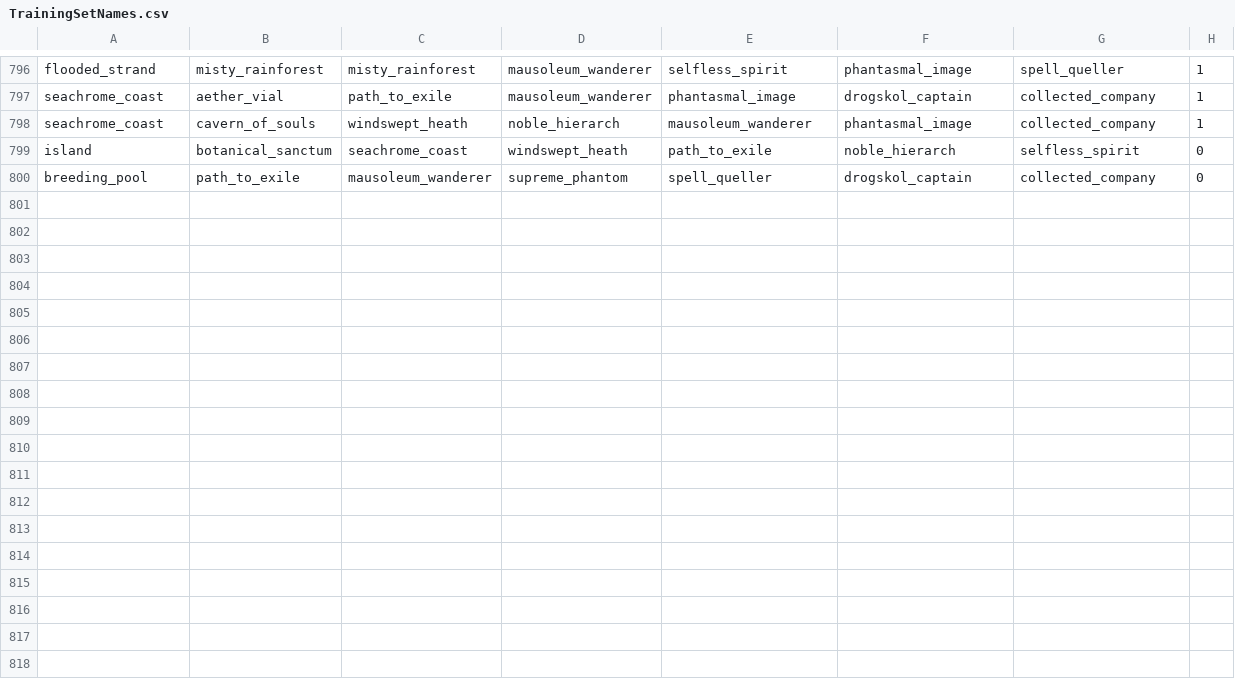
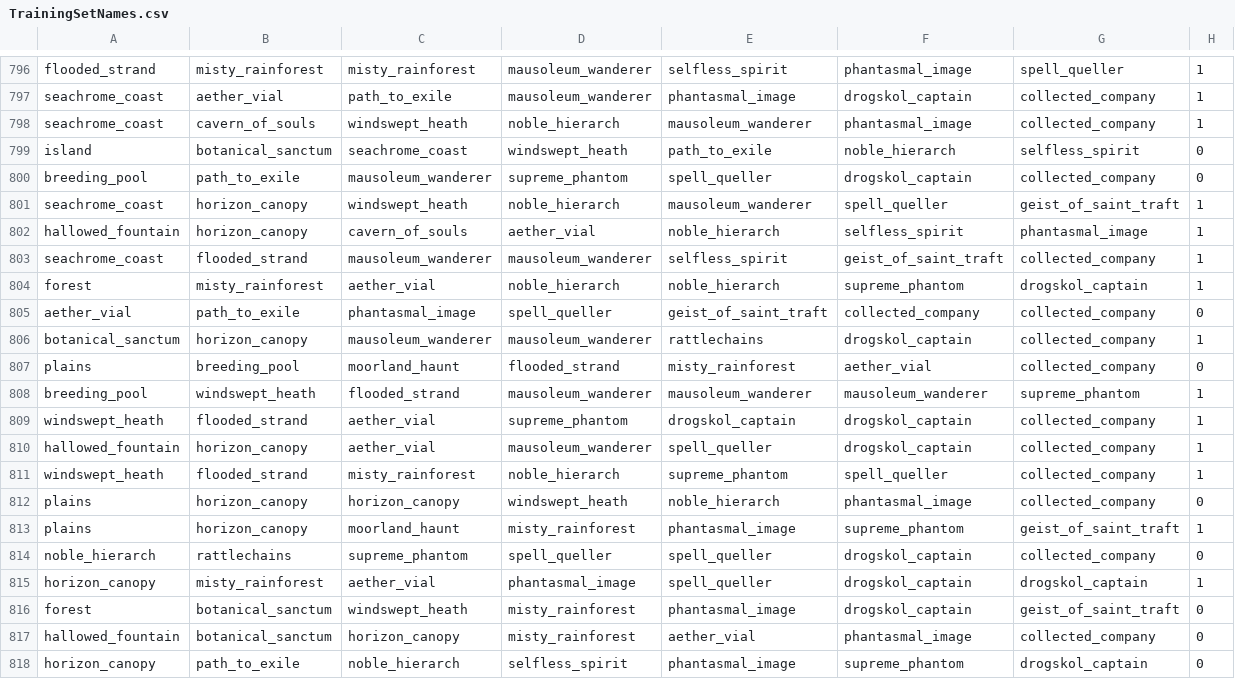
Before and after one commit to ben-mar/MTGMulliganer, a CSV file: BantSpirit/Training_set_BantSpirit/TrainingSetNames.csv, drawn as a sheet; only a part is shown, gaps mark what is left out; the diff names each change by its address in the sheet, - before the commit and + after, or states it on an @@ line.

```diff
--- a/BantSpirit/Training_set_BantSpirit/TrainingSetNames.csv
+++ b/BantSpirit/Training_set_BantSpirit/TrainingSetNames.csv
+row 801: seachrome_coast | horizon_canopy | windswept_heath | noble_hierarch | mausoleum_wanderer | spell_queller | geist_of_saint_traft | 1
+row 802: hallowed_fountain | horizon_canopy | cavern_of_souls | aether_vial | noble_hierarch | selfless_spirit | phantasmal_image | 1
+row 803: seachrome_coast | flooded_strand | mausoleum_wanderer | mausoleum_wanderer | selfless_spirit | geist_of_saint_traft | collected_company | 1
+row 804: forest | misty_rainforest | aether_vial | noble_hierarch | noble_hierarch | supreme_phantom | drogskol_captain | 1
+row 805: aether_vial | path_to_exile | phantasmal_image | spell_queller | geist_of_saint_traft | collected_company | collected_company | 0
+row 806: botanical_sanctum | horizon_canopy | mausoleum_wanderer | mausoleum_wanderer | rattlechains | drogskol_captain | collected_company | 1
+row 807: plains | breeding_pool | moorland_haunt | flooded_strand | misty_rainforest | aether_vial | collected_company | 0
+row 808: breeding_pool | windswept_heath | flooded_strand | mausoleum_wanderer | mausoleum_wanderer | mausoleum_wanderer | supreme_phantom | 1
+row 809: windswept_heath | flooded_strand | aether_vial | supreme_phantom | drogskol_captain | drogskol_captain | collected_company | 1
+row 810: hallowed_fountain | horizon_canopy | aether_vial | mausoleum_wanderer | spell_queller | drogskol_captain | collected_company | 1
+row 811: windswept_heath | flooded_strand | misty_rainforest | noble_hierarch | supreme_phantom | spell_queller | collected_company | 1
+row 812: plains | horizon_canopy | horizon_canopy | windswept_heath | noble_hierarch | phantasmal_image | collected_company | 0
+row 813: plains | horizon_canopy | moorland_haunt | misty_rainforest | phantasmal_image | supreme_phantom | geist_of_saint_traft | 1
+row 814: noble_hierarch | rattlechains | supreme_phantom | spell_queller | spell_queller | drogskol_captain | collected_company | 0
+row 815: horizon_canopy | misty_rainforest | aether_vial | phantasmal_image | spell_queller | drogskol_captain | drogskol_captain | 1
+row 816: forest | botanical_sanctum | windswept_heath | misty_rainforest | phantasmal_image | drogskol_captain | geist_of_saint_traft | 0
+row 817: hallowed_fountain | botanical_sanctum | horizon_canopy | misty_rainforest | aether_vial | phantasmal_image | collected_company | 0
+row 818: horizon_canopy | path_to_exile | noble_hierarch | selfless_spirit | phantasmal_image | supreme_phantom | drogskol_captain | 0
```
Also changed, not shown: BantSpirit/Training_set_BantSpirit/Features.csv, BantSpirit/Training_set_BantSpirit/TestingSet.csv, 6 other files.
